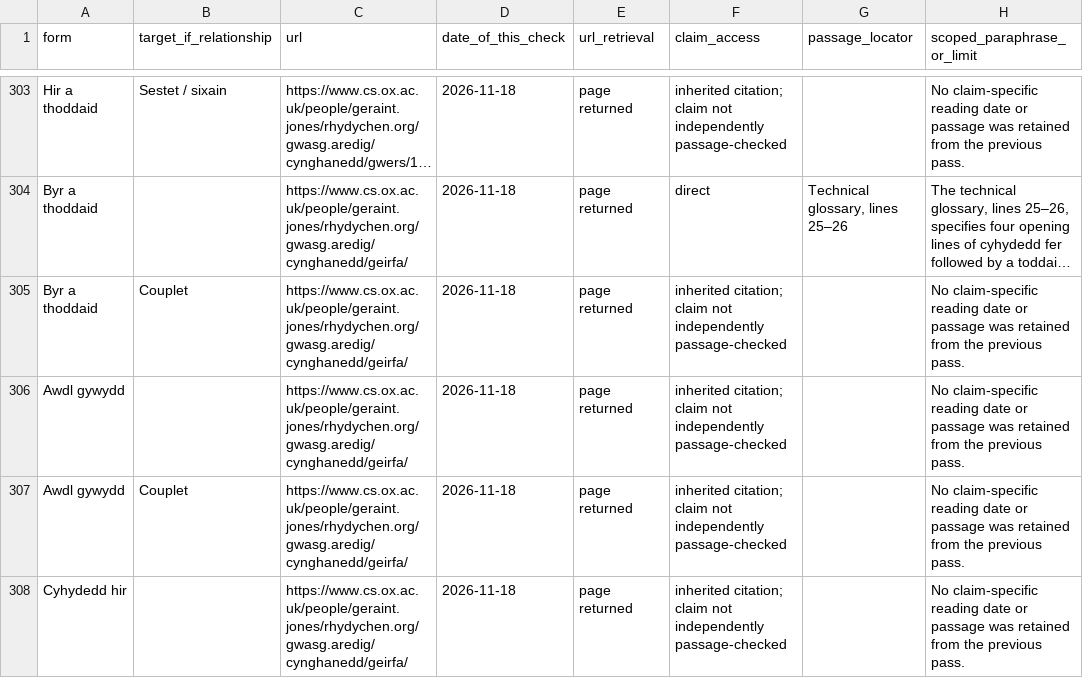
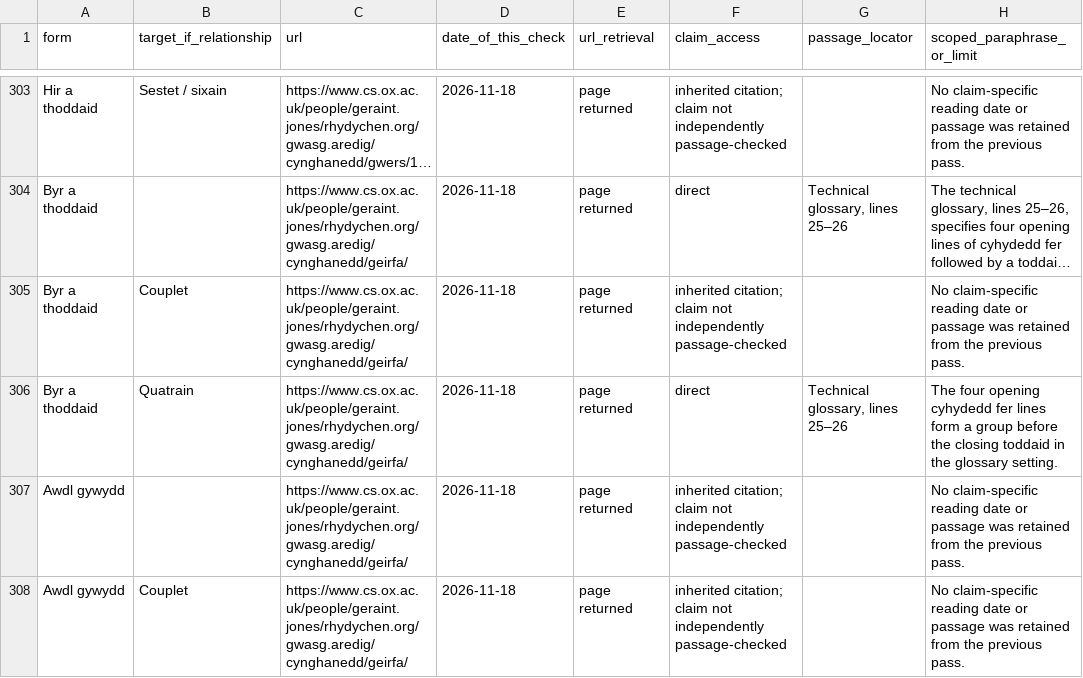
Before and after one commit to WeningerII/CodexMusica, a TSV file: song-forms-nesting-review/comparison/claim-source-ledger.tsv, drawn as a sheet; only a part is shown, gaps mark what is left out; the shorter side is filled out with more unchanged rows; long unchanged cells end in …; the diff names each change by its address in the sheet, - before the commit and + after, or states it on an @@ line.

```diff
--- a/song-forms-nesting-review/comparison/claim-source-ledger.tsv
+++ b/song-forms-nesting-review/comparison/claim-source-ledger.tsv
+row 306: Byr a thoddaid | Quatrain | https://www.cs.ox.ac.uk/people/geraint.jones/rhydychen.org/gwasg.aredig/cynghanedd/geirfa/ | 2026-11-18 | page returned | direct | Technical glossary, lines 25–26 | The four opening cyhydedd fer lines form a group before the closing toddaid in the glossary setting.
```
Also changed, not shown: song-forms-nesting-review/comparison/meter-crosswalk.tsv, song-forms-nesting-review/comparison/meter-links.tsv, 24 other files.
